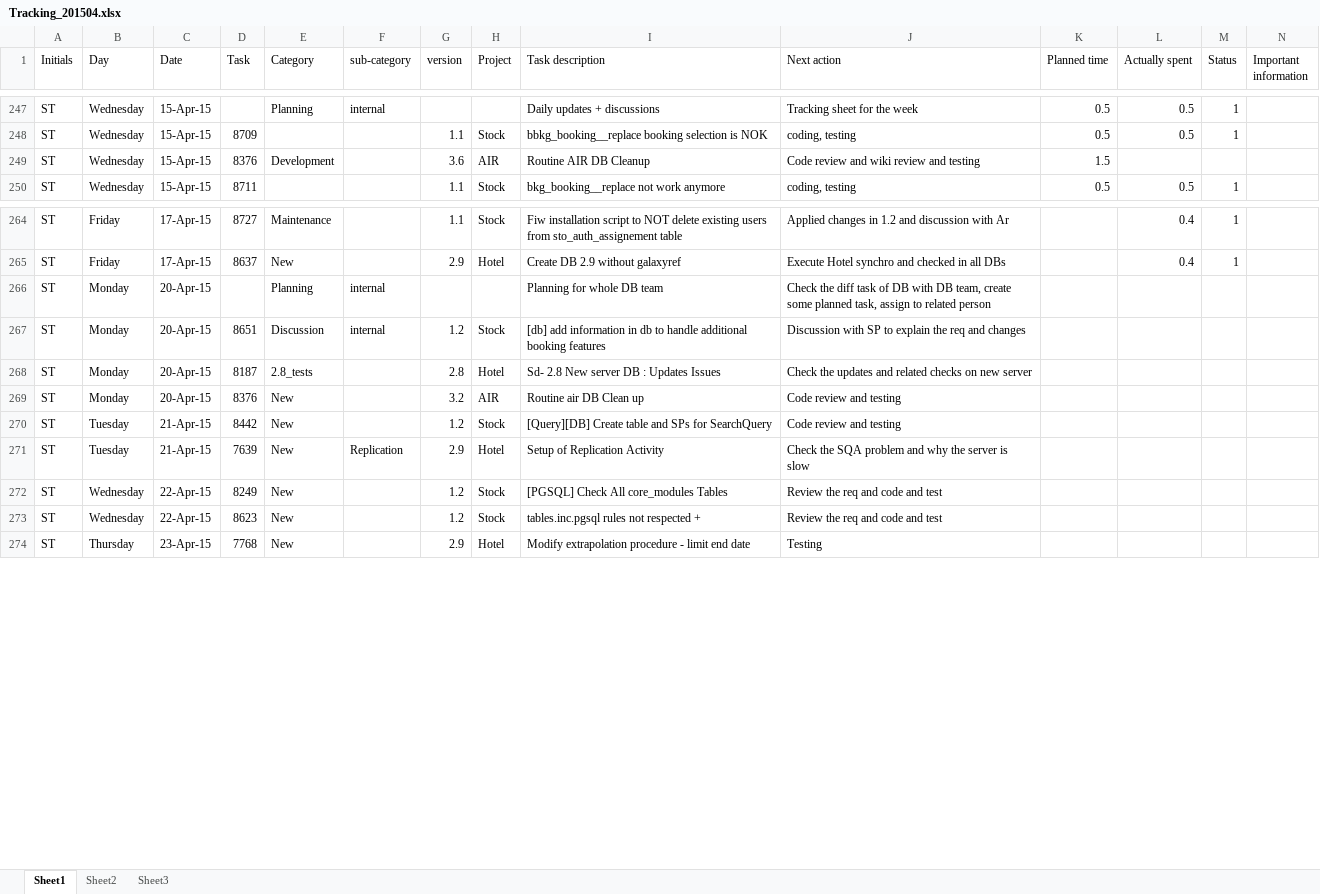
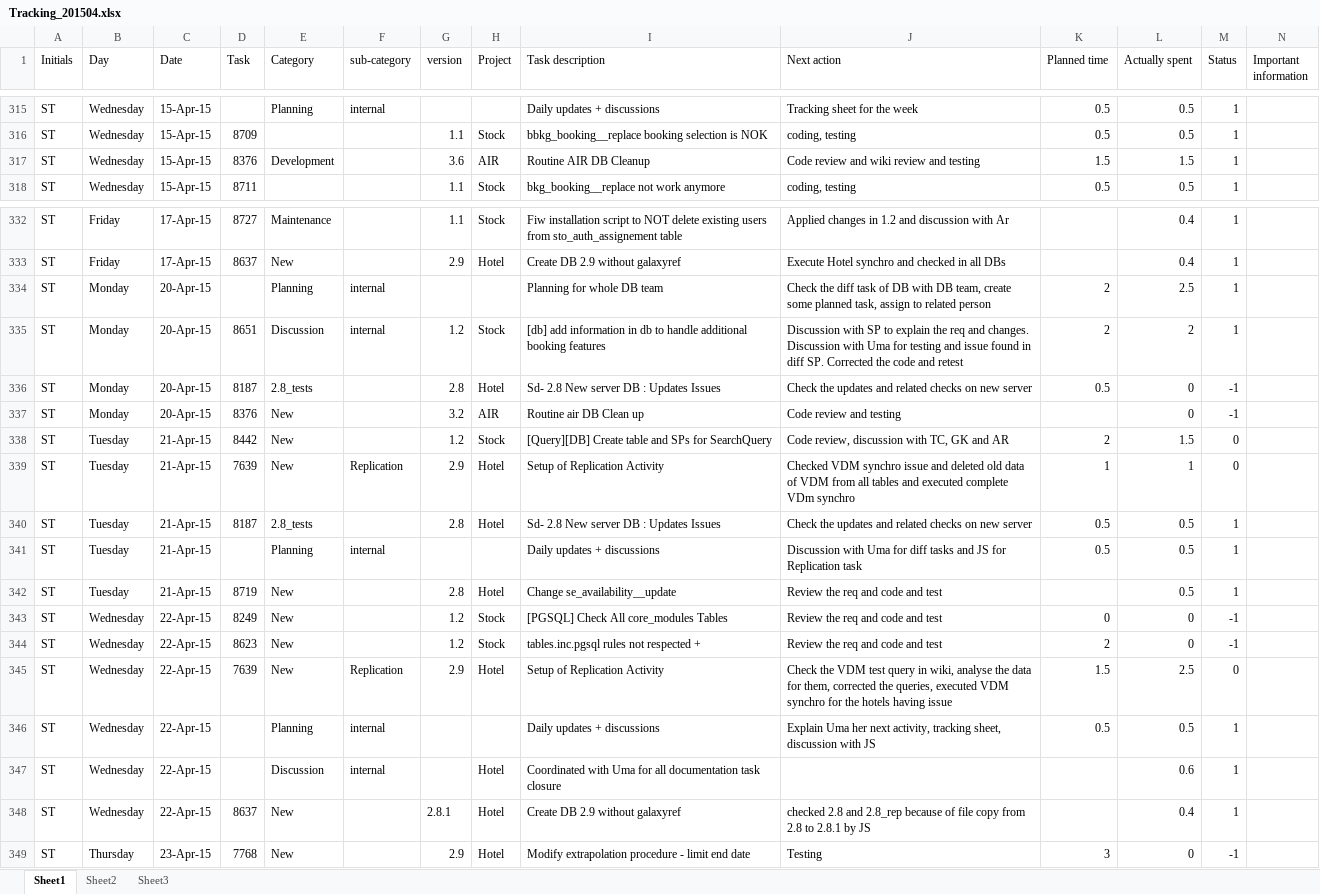
Before and after one commit to jy0tsna/Timesheets, an Excel workbook: Manual/Tracking_201504.xlsx, sheet Sheet1, drawn as a sheet; only a part is shown, gaps mark what is left out; values as stored, in another font and other column widths than the file's, no cell formats; addresses are those after the commit; the diff covers the shown part only; the diff names each change by its address in the sheet, - before the commit and + after, or states it on an @@ line.

```diff
--- a/Manual/Tracking_201504.xlsx (sheet Sheet1)
+++ b/Manual/Tracking_201504.xlsx (sheet Sheet1)
-L317 (Actually spent): (empty)
+L317 (Actually spent): 1.5
-M317 (Status): (empty)
+M317 (Status): 1
-K334:K335 (Planned time): (empty)
+K334:K335 (Planned time): 2
-L334 (Actually spent): (empty)
+L334 (Actually spent): 2.5
-M334:M335 (Status): (empty)
+M334:M335 (Status): 1
-J335 (Next action): …req and changes
+J335 (Next action): …req and changes. Discussion with Uma for testing and issue found in diff SP. Corrected the code and retest
-L335 (Actually spent): (empty)
+L335 (Actually spent): 2
-K336 (Planned time): (empty)
+K336 (Planned time): 0.5
-L336:L337 (Actually spent): (empty)
+L336:L337 (Actually spent): 0
-M336:M337 (Status): (empty)
+M336:M337 (Status): -1
-J338 (Next action): Code review and testing
+J338 (Next action): Code review, discussion with TC, GK and AR
-K338 (Planned time): (empty)
+K338 (Planned time): 2
-L338 (Actually spent): (empty)
+L338 (Actually spent): 1.5
-M338:M339 (Status): (empty)
+M338:M339 (Status): 0
-J339 (Next action): Check the SQA problem and why the server is slow
+J339 (Next action): Checked VDM synchro issue and deleted old data of VDM from all tables and executed complete VDm synchro
-K339 (Planned time): (empty)
+K339 (Planned time): 1
-L339 (Actually spent): (empty)
+L339 (Actually spent): 1
+row 340: ST | Tuesday | 21-Apr-15 | 8187 | 2.8_tests |  | 2.8 | Hotel | Sd- 2.8 New server DB : Updates Issues | Check the updates and related checks on new server | 0.5 | 0.5 | 1
+row 341: ST | Tuesday | 21-Apr-15 |  | Planning | internal |  |  | Daily updates + discussions | Discussion with Uma for diff tasks and JS for Replication task | 0.5 | 0.5 | 1
+row 342: ST | Tuesday | 21-Apr-15 | 8719 | New |  | 2.8 | Hotel | Change se_availability__update | Review the req and code and test |  | 0.5 | 1
-K343 (Planned time): (empty)
+K343 (Planned time): 0
-L343:L344 (Actually spent): (empty)
+L343:L344 (Actually spent): 0
-M343:M344 (Status): (empty)
+M343:M344 (Status): -1
-K344 (Planned time): (empty)
+K344 (Planned time): 2
+row 345: ST | Wednesday | 22-Apr-15 | 7639 | New | Replication | 2.9 | Hotel | Setup of Replication Activity | Check the VDM test query in wiki, analyse the data for them, corrected the queries, executed VDM synchro for the hotels having issue | 1.5 | 2.5 | 0
+row 346: ST | Wednesday | 22-Apr-15 |  | Planning | internal |  |  | Daily updates + discussions | Explain Uma her next activity, tracking sheet, discussion with JS | 0.5 | 0.5 | 1
+row 347: ST | Wednesday | 22-Apr-15 |  | Discussion | internal |  | Hotel | Coordinated with Uma for all documentation task closure |  |  | 0.6 | 1
+row 348: ST | Wednesday | 22-Apr-15 | 8637 | New |  | 2.8.1 | Hotel | Create DB 2.9 without galaxyref | checked 2.8 and 2.8_rep because of file copy from 2.8 to 2.8.1 by JS |  | 0.4 | 1
-K349 (Planned time): (empty)
+K349 (Planned time): 3
-L349 (Actually spent): (empty)
+L349 (Actually spent): 0
-M349 (Status): (empty)
+M349 (Status): -1
```
Also changed, not shown: 123 added rows, 1 removed row and 147 edited cells elsewhere in this sheet, cell formats, 1 other file.
